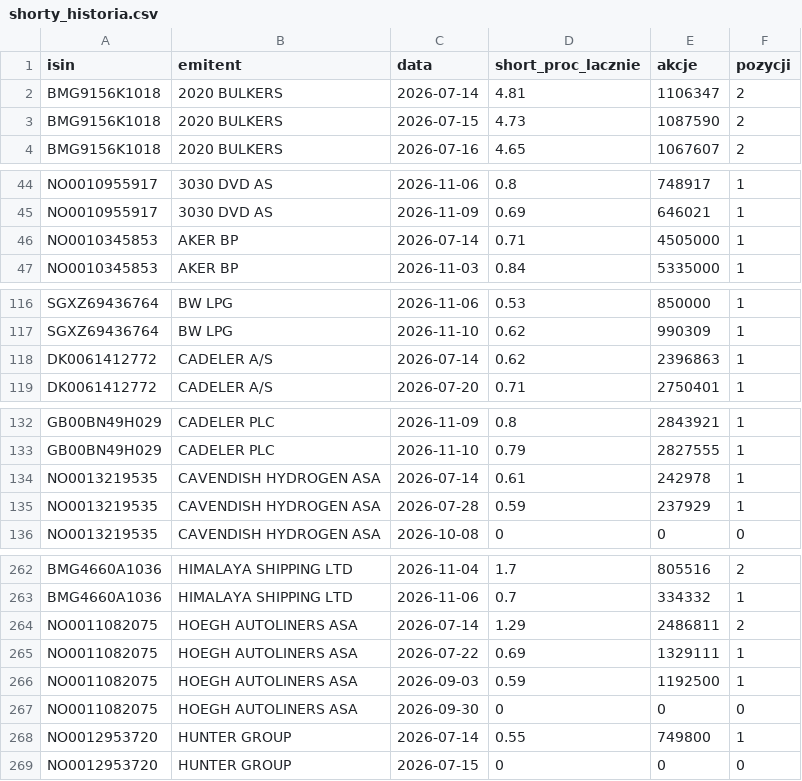
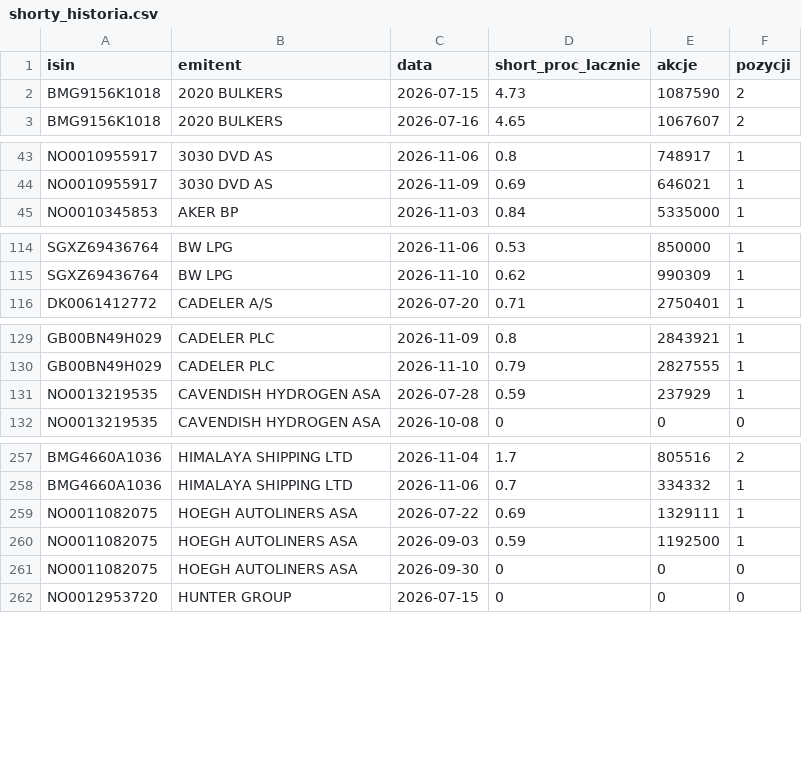
Before and after one commit to Kozienice/oslo-bors-dane-, a CSV file: data/shorty_historia.csv, drawn as a sheet; only a part is shown, gaps mark what is left out; the diff covers the shown part only; the diff names each change by its address in the sheet, - before the commit and + after, or states it on an @@ line.

```diff
--- a/data/shorty_historia.csv
+++ b/data/shorty_historia.csv
-row 2: BMG9156K1018 | 2020 BULKERS | 2026-07-14 | 4.81 | 1106347 | 2
-row 46: NO0010345853 | AKER BP | 2026-07-14 | 0.71 | 4505000 | 1
-row 118: DK0061412772 | CADELER A/S | 2026-07-14 | 0.62 | 2396863 | 1
-row 134: NO0013219535 | CAVENDISH HYDROGEN ASA | 2026-07-14 | 0.61 | 242978 | 1
-row 264: NO0011082075 | HOEGH AUTOLINERS ASA | 2026-07-14 | 1.29 | 2486811 | 2
-row 268: NO0012953720 | HUNTER GROUP | 2026-07-14 | 0.55 | 749800 | 1
```
Also changed, not shown: 9 removed rows elsewhere in this file, data/komunikaty.csv, 36 other files.
